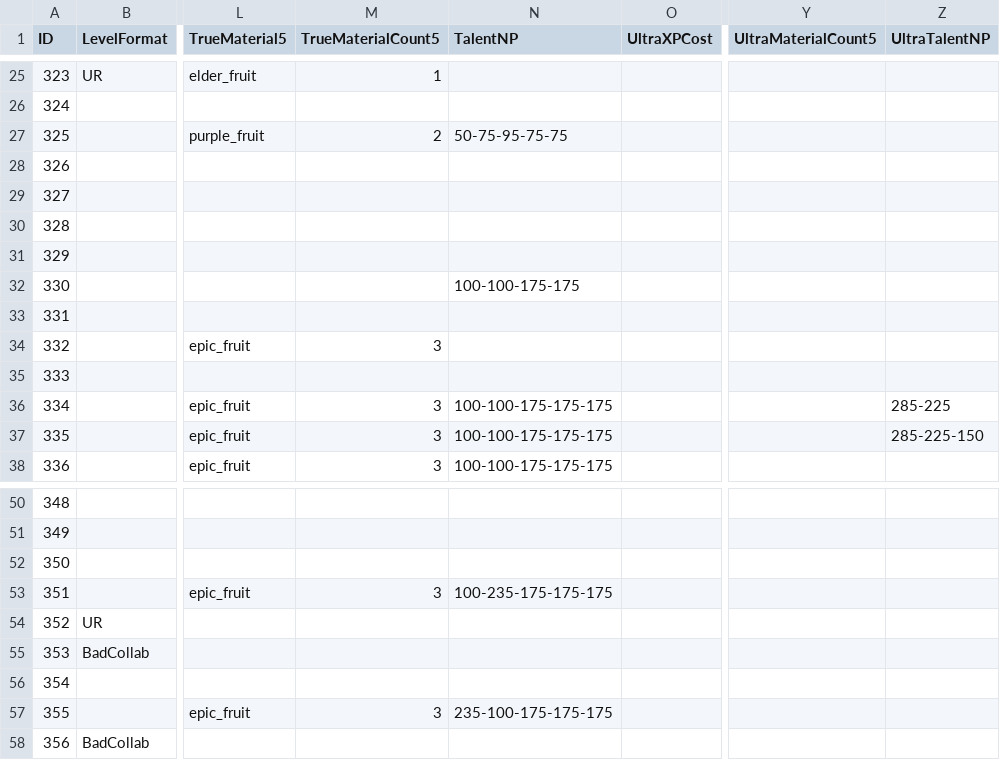
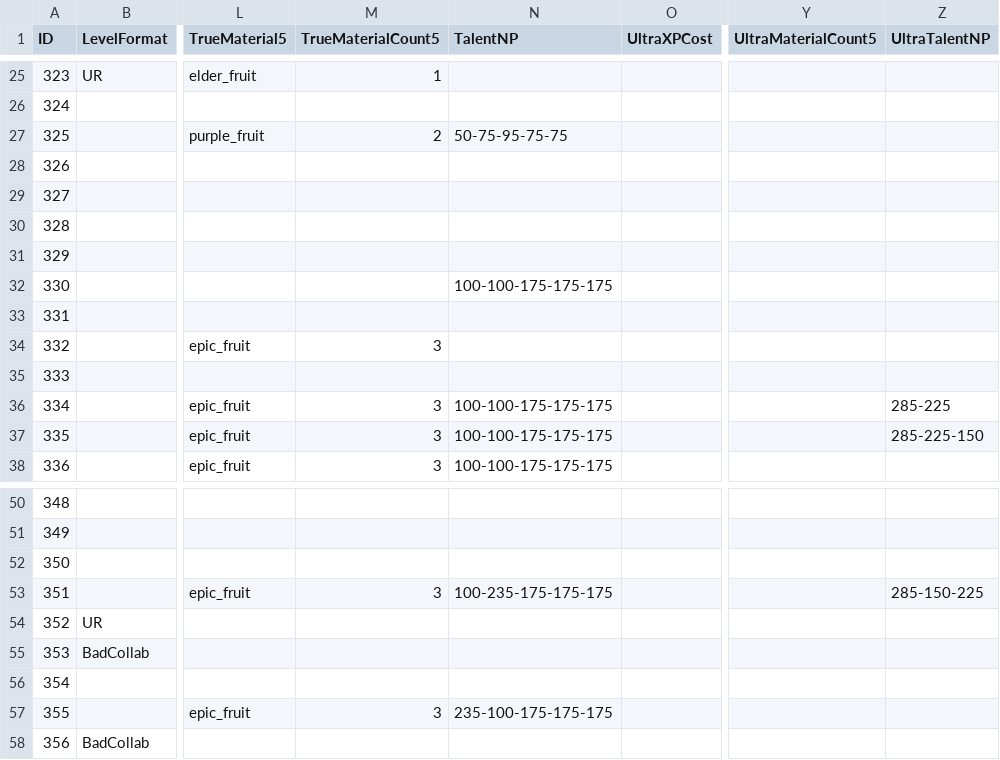
Before and after one commit to GoldrewAmp/BCUnitList, a CSV file: assets/unit_data/unit_costs_300.csv, drawn as a sheet; only a part is shown, gaps mark what is left out; the diff names each change by its address in the sheet, - before the commit and + after, or states it on an @@ line.

Commit message:
Minor data updates + bug fixes

```diff
--- a/assets/unit_data/unit_costs_300.csv
+++ b/assets/unit_data/unit_costs_300.csv
-N32 (TalentNP): 100-100-175-175
+N32 (TalentNP): 100-100-175-175-175
-Z53 (UltraTalentNP): (empty)
+Z53 (UltraTalentNP): 285-150-225
```
Also changed, not shown: 2 other files.
